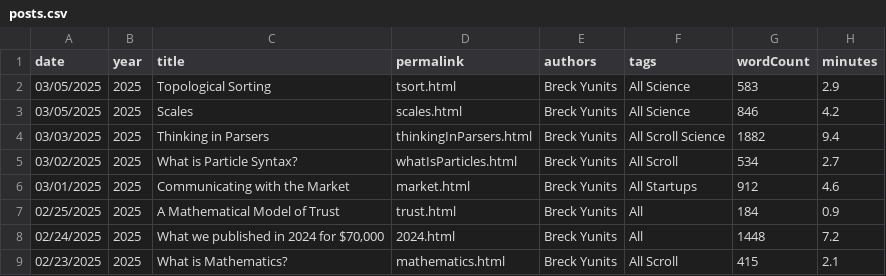
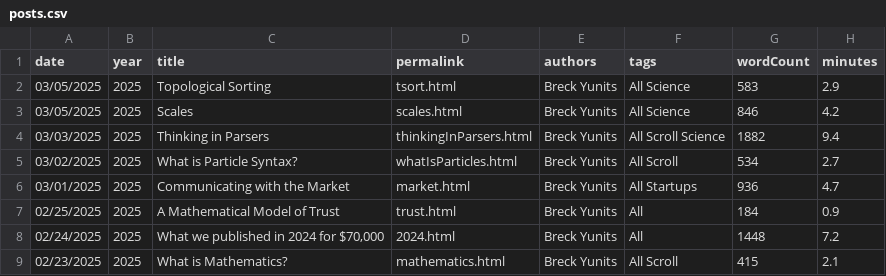
Before and after one commit to thepiyushmalhotra/breckyunits.com, a CSV file: posts.csv, drawn as a sheet; only a part is shown.

```diff
--- a/posts.csv
+++ b/posts.csv
@@ -5,3 +5,3 @@ date,year,title,permalink,authors,tags,wordCount,minutes
 03/02/2025,2025,What is Particle Syntax?,whatIsParticles.html,Breck Yunits,All Scroll,534,2.7
-03/01/2025,2025,Communicating with the Market,market.html,Breck Yunits,All Startups,912,4.6
+03/01/2025,2025,Communicating with the Market,market.html,Breck Yunits,All Startups,936,4.7
 02/25/2025,2025,A Mathematical Model of Trust,trust.html,Breck Yunits,All,184,0.9
```
Also changed, not shown: parserUsage.csv, posts.tsv, 29 other files.
